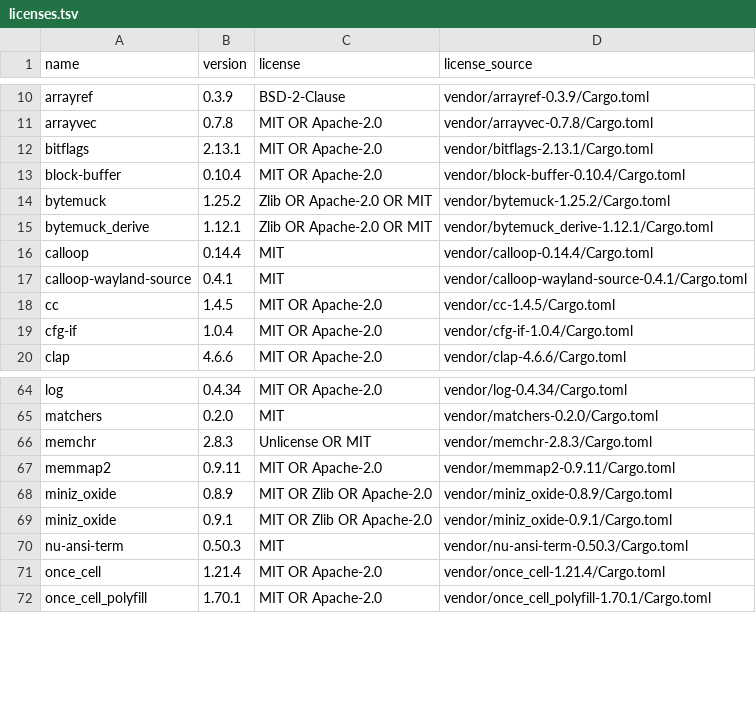
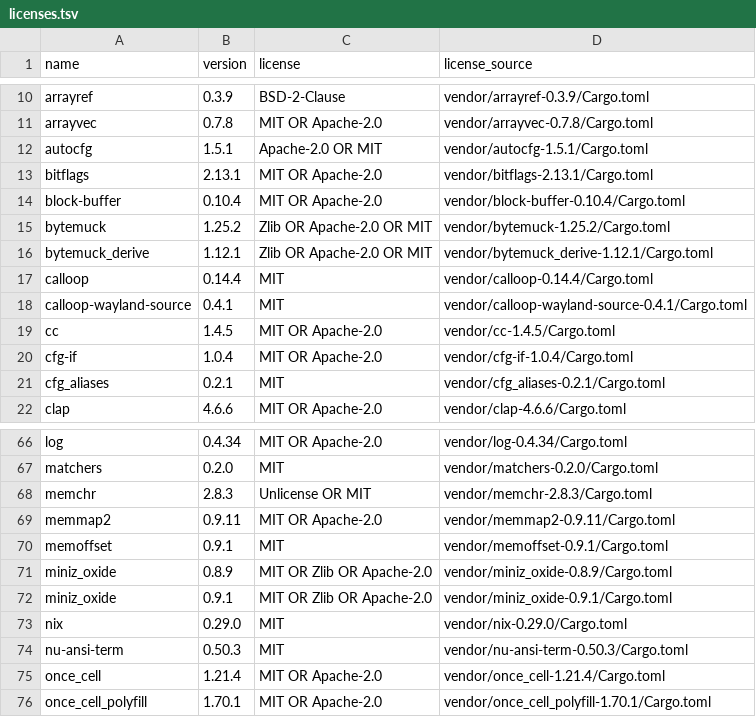
Before and after one commit to Pipeliner/realms-de, a TSV file: packaging/tool-sources/bundles/realm-workspace/licenses.tsv, drawn as a sheet; only a part is shown, gaps mark what is left out.

Commit message:
build: retain MVP module source and dependencies

```diff
--- a/packaging/tool-sources/bundles/realm-workspace/licenses.tsv
+++ b/packaging/tool-sources/bundles/realm-workspace/licenses.tsv
@@ -11,2 +11,3 @@ arrayref	0.3.9	BSD-2-Clause	vendor/arrayref-0.3.9/Cargo.toml
 arrayvec	0.7.8	MIT OR Apache-2.0	vendor/arrayvec-0.7.8/Cargo.toml
+autocfg	1.5.1	Apache-2.0 OR MIT	vendor/autocfg-1.5.1/Cargo.toml
 bitflags	2.13.1	MIT OR Apache-2.0	vendor/bitflags-2.13.1/Cargo.toml
@@ -19,2 +20,3 @@ cc	1.4.5	MIT OR Apache-2.0	vendor/cc-1.4.5/Cargo.toml
 cfg-if	1.0.4	MIT OR Apache-2.0	vendor/cfg-if-1.0.4/Cargo.toml
+cfg_aliases	0.2.1	MIT	vendor/cfg_aliases-0.2.1/Cargo.toml
 clap	4.6.6	MIT OR Apache-2.0	vendor/clap-4.6.6/Cargo.toml
@@ -67,4 +69,6 @@ memchr	2.8.3	Unlicense OR MIT	vendor/memchr-2.8.3/Cargo.toml
 memmap2	0.9.11	MIT OR Apache-2.0	vendor/memmap2-0.9.11/Cargo.toml
+memoffset	0.9.1	MIT	vendor/memoffset-0.9.1/Cargo.toml
 miniz_oxide	0.8.9	MIT OR Zlib OR Apache-2.0	vendor/miniz_oxide-0.8.9/Cargo.toml
 miniz_oxide	0.9.1	MIT OR Zlib OR Apache-2.0	vendor/miniz_oxide-0.9.1/Cargo.toml
+nix	0.29.0	MIT	vendor/nix-0.29.0/Cargo.toml
 nu-ansi-term	0.50.3	MIT	vendor/nu-ansi-term-0.50.3/Cargo.toml
```
Also changed, not shown: 5 other files.
